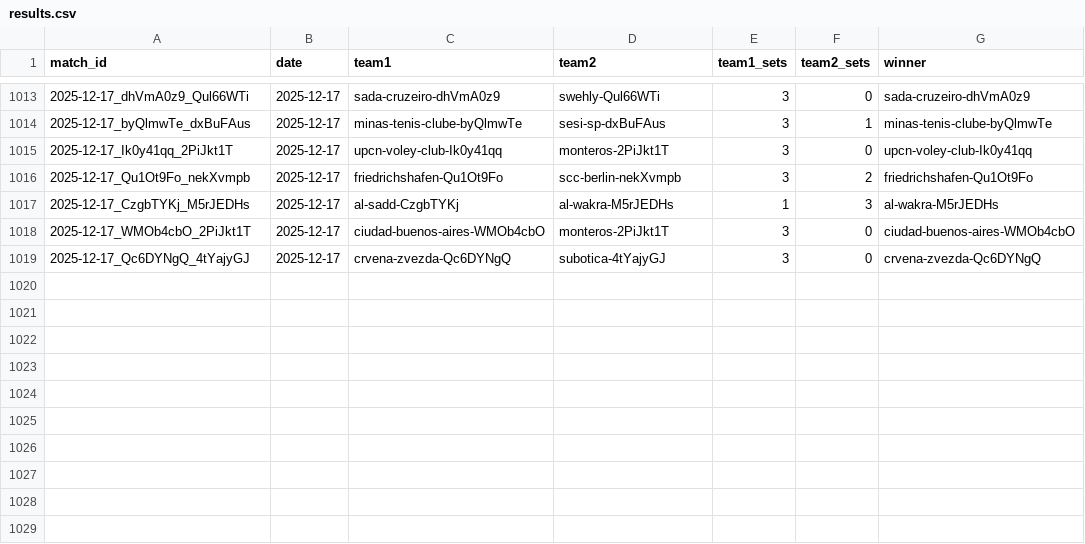
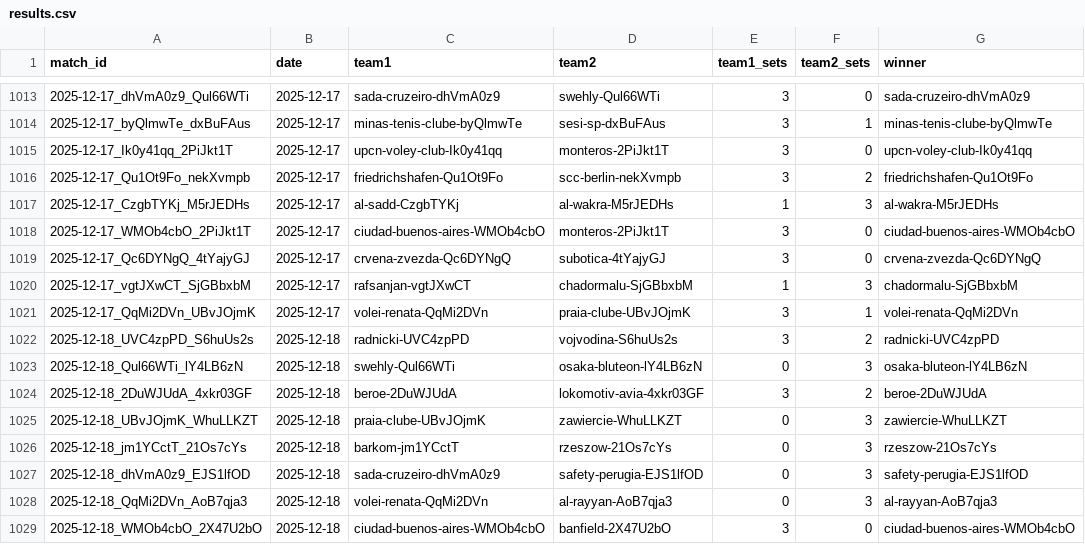
Before and after one commit to Volley-Batch/Volley-Batch.github.io, a CSV file: results.csv, drawn as a sheet; only a part is shown, gaps mark what is left out.

```diff
--- a/results.csv
+++ b/results.csv
@@ -1019 +1019,11 @@ match_id,date,team1,team2,team1_sets,team2_sets,winner
 2025-12-17_Qc6DYNgQ_4tYajyGJ,2025-12-17,crvena-zvezda-Qc6DYNgQ,subotica-4tYajyGJ,3,0,crvena-zvezda-Qc6DYNgQ
+2025-12-17_vgtJXwCT_SjGBbxbM,2025-12-17,rafsanjan-vgtJXwCT,chadormalu-SjGBbxbM,1,3,chadormalu-SjGBbxbM
+2025-12-17_QqMi2DVn_UBvJOjmK,2025-12-17,volei-renata-QqMi2DVn,praia-clube-UBvJOjmK,3,1,volei-renata-QqMi2DVn
+2025-12-18_UVC4zpPD_S6huUs2s,2025-12-18,radnicki-UVC4zpPD,vojvodina-S6huUs2s,3,2,radnicki-UVC4zpPD
+2025-12-18_Qul66WTi_lY4LB6zN,2025-12-18,swehly-Qul66WTi,osaka-bluteon-lY4LB6zN,0,3,osaka-bluteon-lY4LB6zN
+2025-12-18_2DuWJUdA_4xkr03GF,2025-12-18,beroe-2DuWJUdA,lokomotiv-avia-4xkr03GF,3,2,beroe-2DuWJUdA
+2025-12-18_UBvJOjmK_WhuLLKZT,2025-12-18,praia-clube-UBvJOjmK,zawiercie-WhuLLKZT,0,3,zawiercie-WhuLLKZT
+2025-12-18_jm1YCctT_21Os7cYs,2025-12-18,barkom-jm1YCctT,rzeszow-21Os7cYs,0,3,rzeszow-21Os7cYs
+2025-12-18_dhVmA0z9_EJS1lfOD,2025-12-18,sada-cruzeiro-dhVmA0z9,safety-perugia-EJS1lfOD,0,3,safety-perugia-EJS1lfOD
+2025-12-18_QqMi2DVn_AoB7qja3,2025-12-18,volei-renata-QqMi2DVn,al-rayyan-AoB7qja3,0,3,al-rayyan-AoB7qja3
+2025-12-18_WMOb4cbO_2X47U2bO,2025-12-18,ciudad-buenos-aires-WMOb4cbO,banfield-2X47U2bO,3,0,ciudad-buenos-aires-WMOb4cbO
```
Also changed, not shown: 2 other files.
